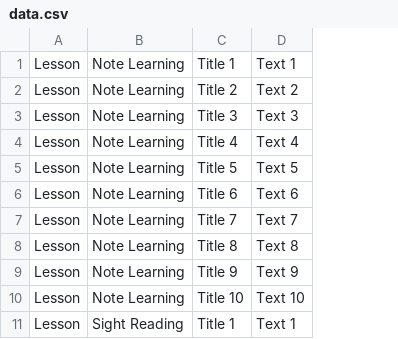
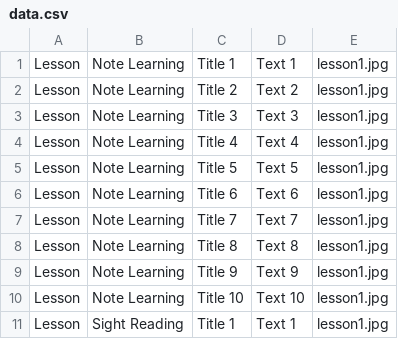
Before and after one commit to ZachKrol/MusGator, a CSV file: data.csv, drawn as a sheet; only a part is shown; the diff names each change by its address in the sheet, - before the commit and + after, or states it on an @@ line.

Commit message:
Added sample image to lesson

```diff
--- a/data.csv
+++ b/data.csv
+column E, rows 1-11: all lesson1.jpg
```
Also changed, not shown: 3 other files.
